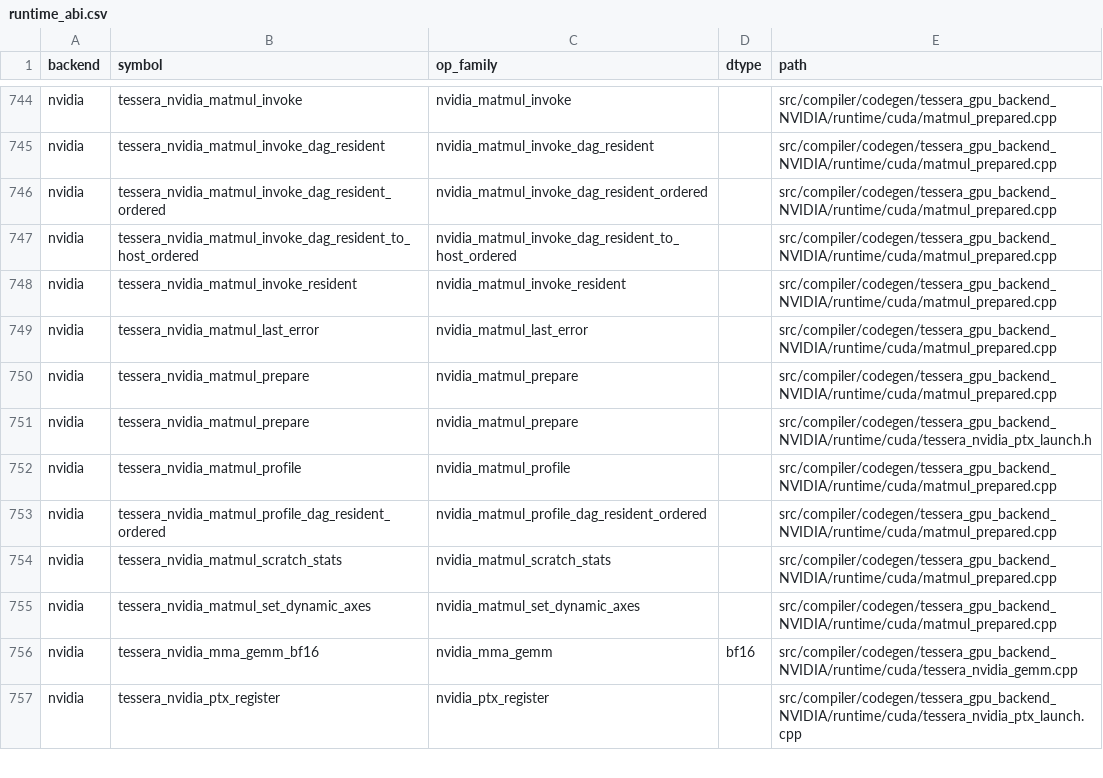
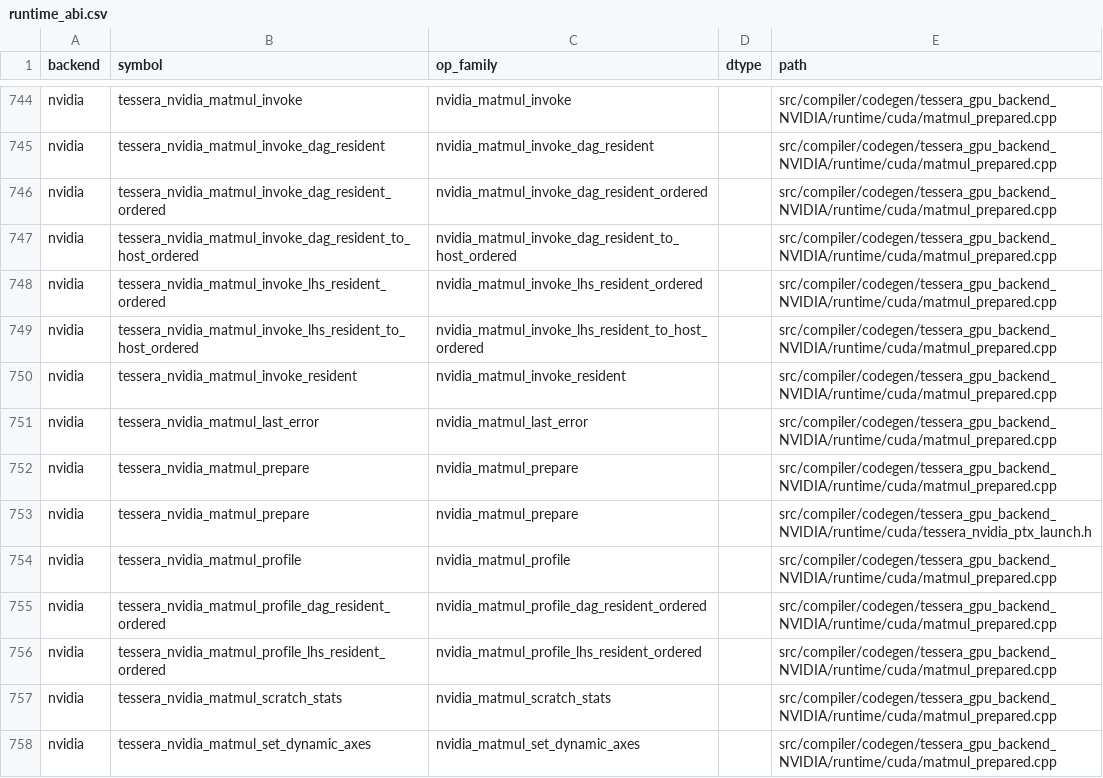
Before and after one commit to gstoner/tessera, a CSV file: docs/audit/generated/runtime_abi.csv, drawn as a sheet; only a part is shown, gaps mark what is left out; the shorter side is filled out with more unchanged rows; the diff names each change by its address in the sheet, - before the commit and + after, or states it on an @@ line.

Commit message:
Integrate ordered single-sided resident tensor producers with public JIT

```diff
--- a/docs/audit/generated/runtime_abi.csv
+++ b/docs/audit/generated/runtime_abi.csv
+row 748: nvidia | tessera_nvidia_matmul_invoke_lhs_resident_ordered | nvidia_matmul_invoke_lhs_resident_ordered |  | src/compiler/codegen/tessera_gpu_backend_NVIDIA/runtime/cuda/matmul_prepared.cpp
+row 749: nvidia | tessera_nvidia_matmul_invoke_lhs_resident_to_host_ordered | nvidia_matmul_invoke_lhs_resident_to_host_ordered |  | src/compiler/codegen/tessera_gpu_backend_NVIDIA/runtime/cuda/matmul_prepared.cpp
+row 756: nvidia | tessera_nvidia_matmul_profile_lhs_resident_ordered | nvidia_matmul_profile_lhs_resident_ordered |  | src/compiler/codegen/tessera_gpu_backend_NVIDIA/runtime/cuda/matmul_prepared.cpp
```
Also changed, not shown: docs/audit/generated/compiler_progress.csv, 19 other files.
